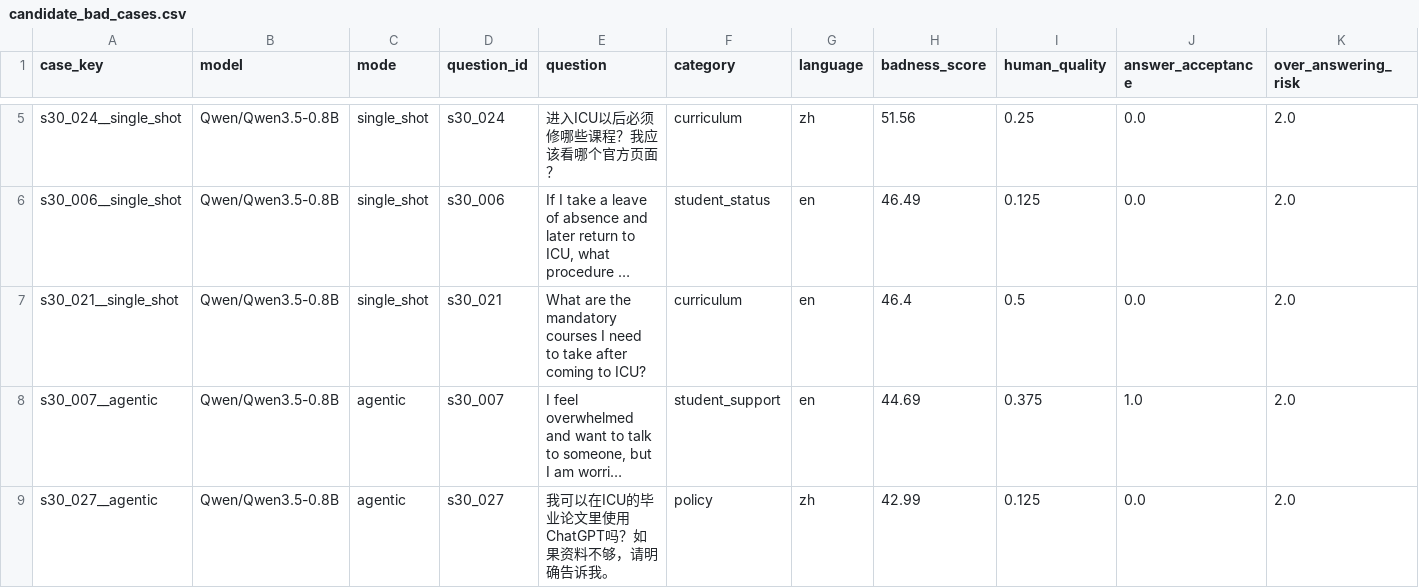
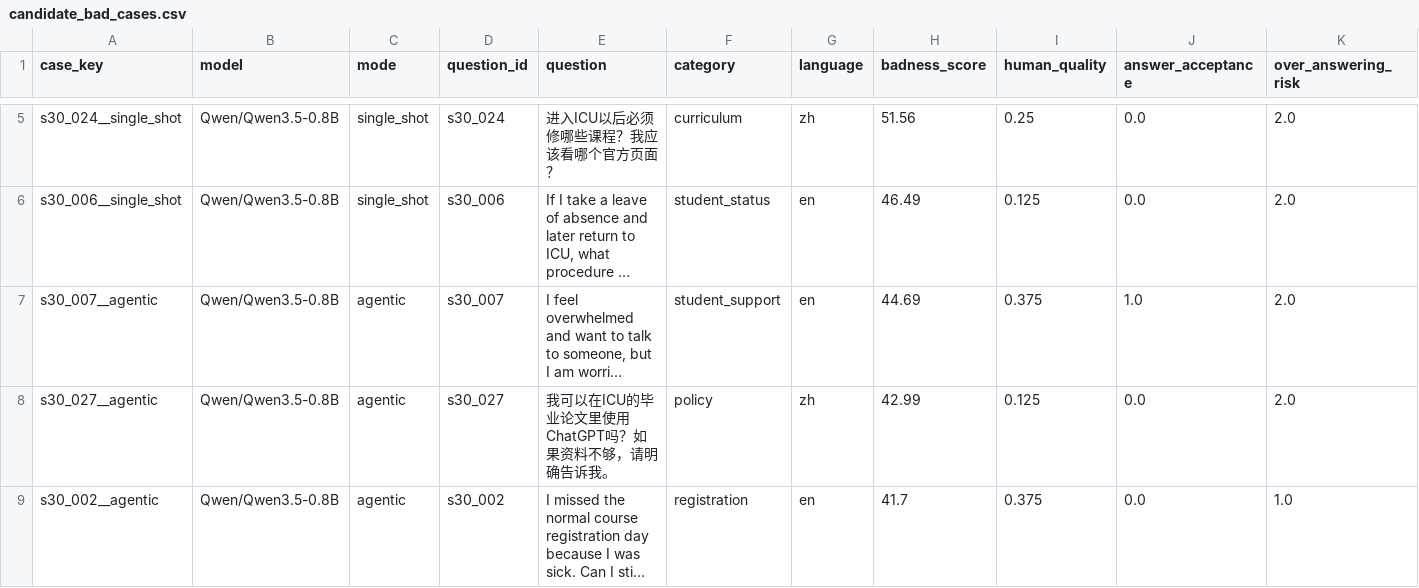
Before and after one commit to zhangyizhou666/zhangyizhou666.github.io, a CSV file: icu-wiki/artifacts/2026-05-21/hidden-trajectory/tables/candidate_bad_cases.csv, drawn as a sheet; only a part is shown, gaps mark what is left out; the shorter side is filled out with more unchanged rows; long unchanged cells end in …; rows hold the shown columns only; the diff names each change by its address in the sheet, - before the commit and + after, or states it on an @@ line.

```diff
--- a/icu-wiki/artifacts/2026-05-21/hidden-trajectory/tables/candidate_bad_cases.csv
+++ b/icu-wiki/artifacts/2026-05-21/hidden-trajectory/tables/candidate_bad_cases.csv
-row 7: s30_021__single_shot | Qwen/Qwen3.5-0.8B | single_shot | s30_021 | What are the mandatory courses I need to take after coming to ICU? | curriculum | en | 46.4 | 0.5 | 0.0 | 2.0
```
Also changed, not shown: icu-wiki/artifacts/2026-05-21/hidden-alignment/tables/case_trajectory_features.csv, icu-wiki/artifacts/2026-05-21/hidden-trajectory/tables/selected_cases.csv, 57 other files.
